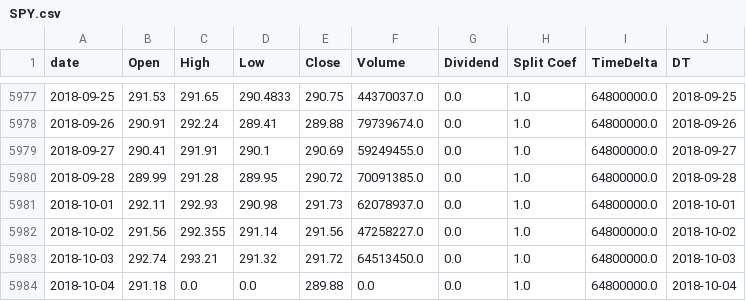
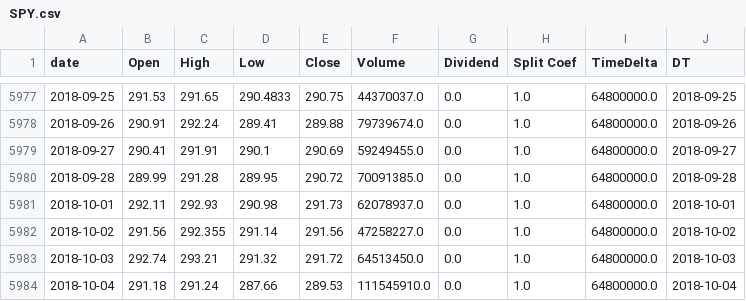
Before and after one commit to samkest419/FinPy, a CSV file: SPY.csv, drawn as a sheet; only a part is shown, gaps mark what is left out.

```diff
--- a/SPY.csv
+++ b/SPY.csv
@@ -5983,2 +5983,2 @@ date,Open,High,Low,Close,Volume,Dividend,Split Coef,TimeDelta,DT
 2018-10-03,292.74,293.21,291.32,291.72,64513450.0,0.0,1.0,64800000.0,2018-10-03
-2018-10-04,291.18,0.0,0.0,289.88,0.0,0.0,1.0,64800000.0,2018-10-04
+2018-10-04,291.18,291.24,287.66,289.53,111545910.0,0.0,1.0,64800000.0,2018-10-04
```
Also changed, not shown: 4 other files.
